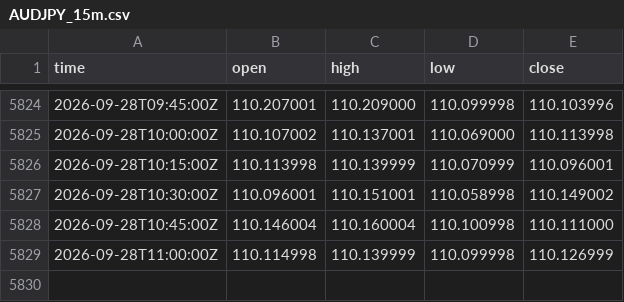
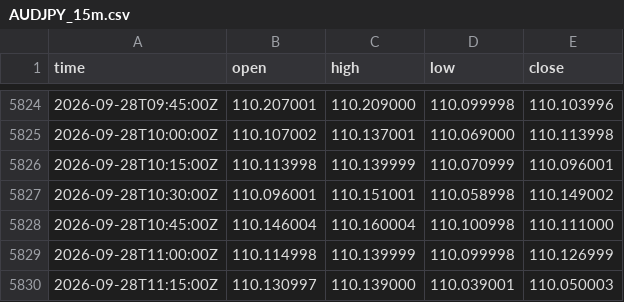
Before and after one commit to nomixio260-a11y/aifx, a CSV file: prices/AUDJPY_15m.csv, drawn as a sheet; only a part is shown, gaps mark what is left out; the diff names each change by its address in the sheet, - before the commit and + after, or states it on an @@ line.

```diff
--- a/prices/AUDJPY_15m.csv
+++ b/prices/AUDJPY_15m.csv
+row 5830: 2026-09-28T11:15:00Z | 110.130997 | 110.139000 | 110.039001 | 110.050003
```
Also changed, not shown: prices/AUDUSD_15m.csv, prices/EURJPY_15m.csv, 6 other files.
